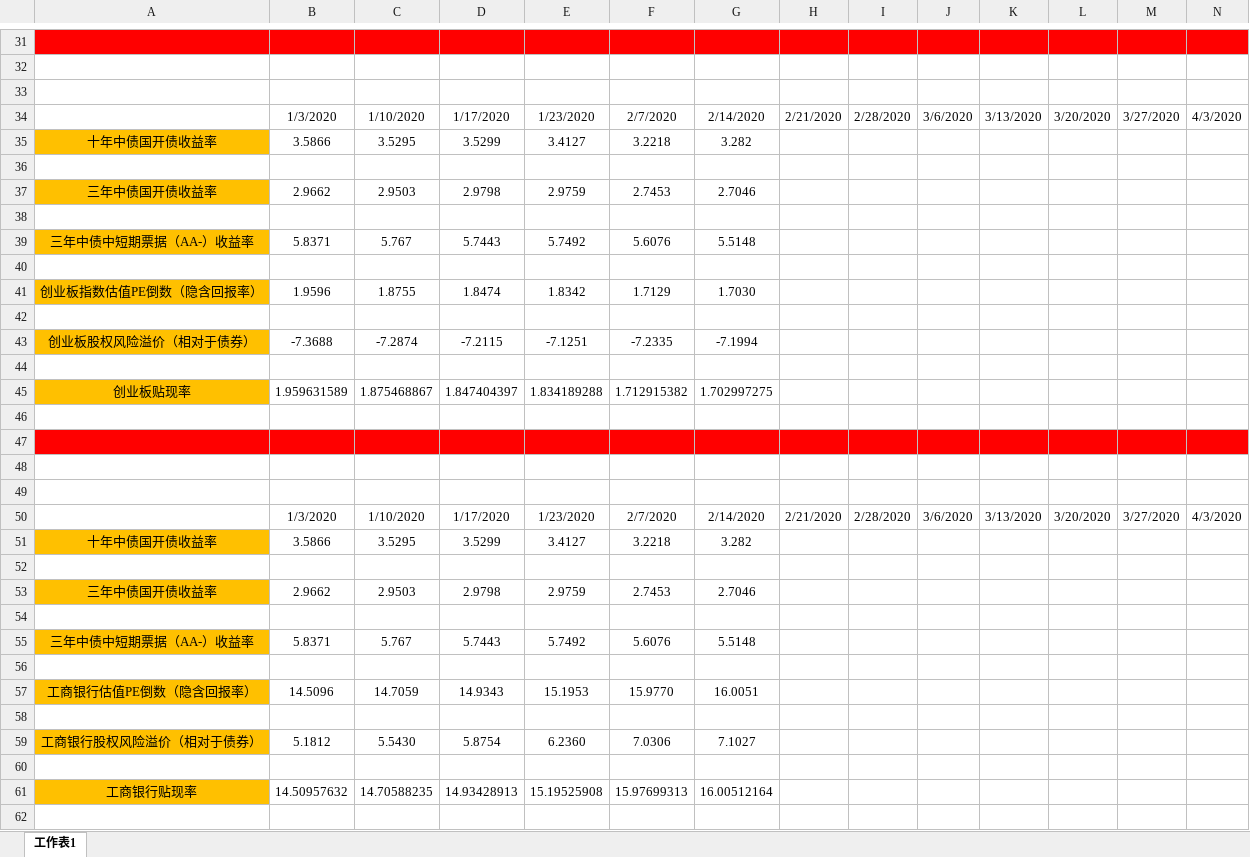
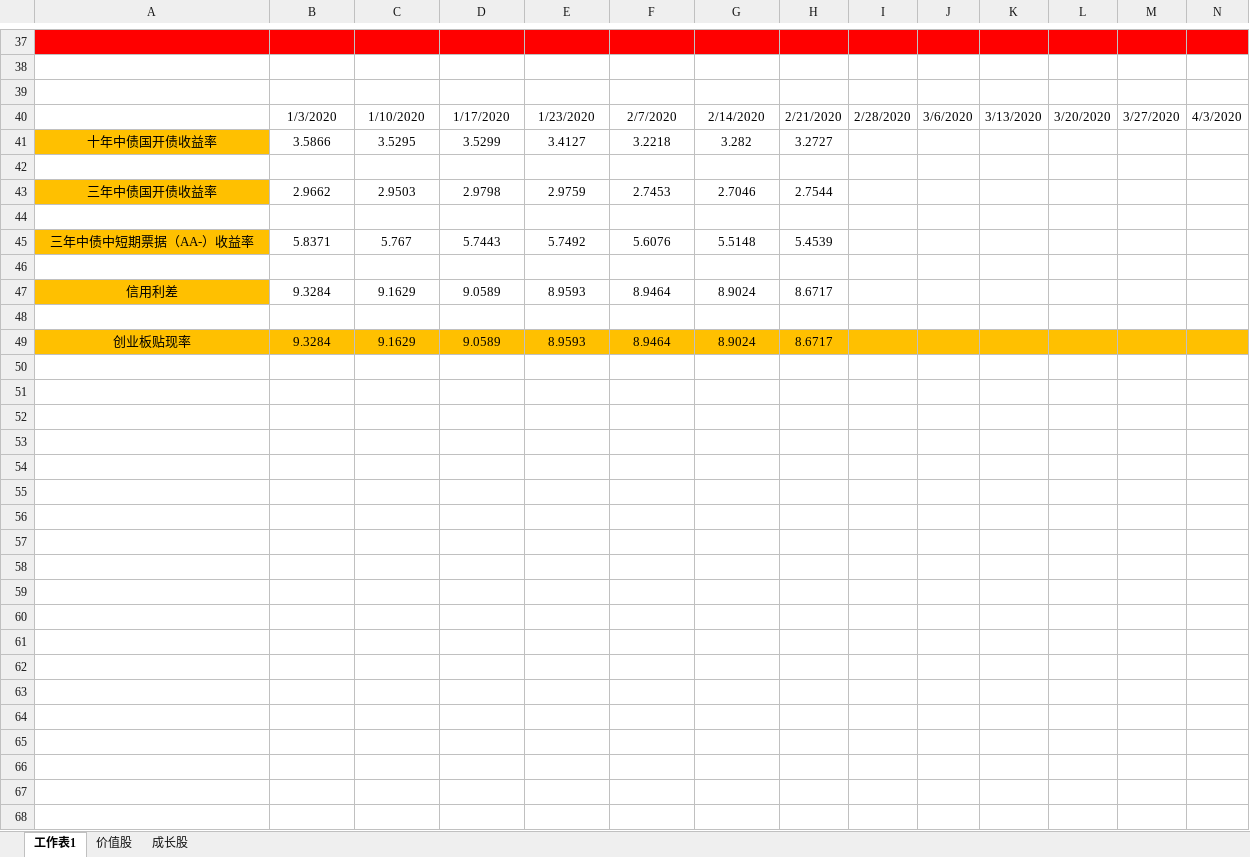
Before and after one commit to jackzhengpinwen/-Financial-market-experience, an Excel workbook: 投资心得/everyweak.xlsx, sheet 工作表1, drawn as a sheet; only a part is shown, gaps mark what is left out; values as stored, in another font and other column widths than the file's, no borders; removed rows and columns are numbered as before the commit, all else as after; rows hold the shown columns only; the diff covers the shown part only; the diff names each change by its address in the sheet, - before the commit and + after, or states it on an @@ line.

```diff
--- a/投资心得/everyweak.xlsx (sheet 工作表1)
+++ b/投资心得/everyweak.xlsx (sheet 工作表1)
+sheet tab: 价值股
+sheet tab: 成长股
-H41: (empty)
+H41: 3.2727
-H43: (empty)
+H43: 2.7544
-H45: (empty)
+H45: 5.4539
-row 41: 创业板指数估值PE倒数（隐含回报率） | 1.9596 | 1.8755 | 1.8474 | 1.8342 | 1.7129 | 1.7030
+row 47: 信用利差 | 9.3284 | 9.1629 | 9.0589 | 8.9593 | 8.9464 | 8.9024 | 8.6717
-row 43: 创业板股权风险溢价（相对于债券） | -7.3688 | -7.2874 | -7.2115 | -7.1251 | -7.2335 | -7.1994
-row 49: (empty)
+row 49: 创业板贴现率 | 9.3284 | 9.1629 | 9.0589 | 8.9593 | 8.9464 | 8.9024 | 8.6717
-A49:N49 fill: none
+A49:N49 fill: #FFC000
-row 45: 创业板贴现率 | 1.959631589 | 1.875468867 | 1.847404397 | 1.834189288 | 1.712915382 | 1.702997275
-row 46: (empty)
-row 47: (empty)
-row 48: (empty)
-row 49: (empty)
-row 50:  | 1/3/2020 | 1/10/2020 | 1/17/2020 | 1/23/2020 | 2/7/2020 | 2/14/2020 | 2/21/2020 | 2/28/2020 | 3/6/2020 | 3/13/2020 | 3/20/2020 | 3/27/2020 | 4/3/2020
-row 51: 十年中债国开债收益率 | 3.5866 | 3.5295 | 3.5299 | 3.4127 | 3.2218 | 3.282
-row 52: (empty)
-row 53: 三年中债国开债收益率 | 2.9662 | 2.9503 | 2.9798 | 2.9759 | 2.7453 | 2.7046
-row 54: (empty)
-row 55: 三年中债中短期票据（AA-）收益率 | 5.8371 | 5.767 | 5.7443 | 5.7492 | 5.6076 | 5.5148
-row 56: (empty)
-row 57: 工商银行估值PE倒数（隐含回报率） | 14.5096 | 14.7059 | 14.9343 | 15.1953 | 15.9770 | 16.0051
-row 58: (empty)
-row 59: 工商银行股权风险溢价（相对于债券） | 5.1812 | 5.5430 | 5.8754 | 6.2360 | 7.0306 | 7.1027
-row 60: (empty)
-row 61: 工商银行贴现率 | 14.50957632 | 14.70588235 | 14.93428913 | 15.19525908 | 15.97699313 | 16.00512164
-row 62: (empty)
```
Also changed, not shown: 9 added rows, 18 removed rows, 21 edited cells and cell formats elsewhere in this sheet, formulas that keep their value, 投资心得/关于成长股的估值.xlsx, 投资心得/宏观经济数据与龙头企业.xlsx, 5 other files.
